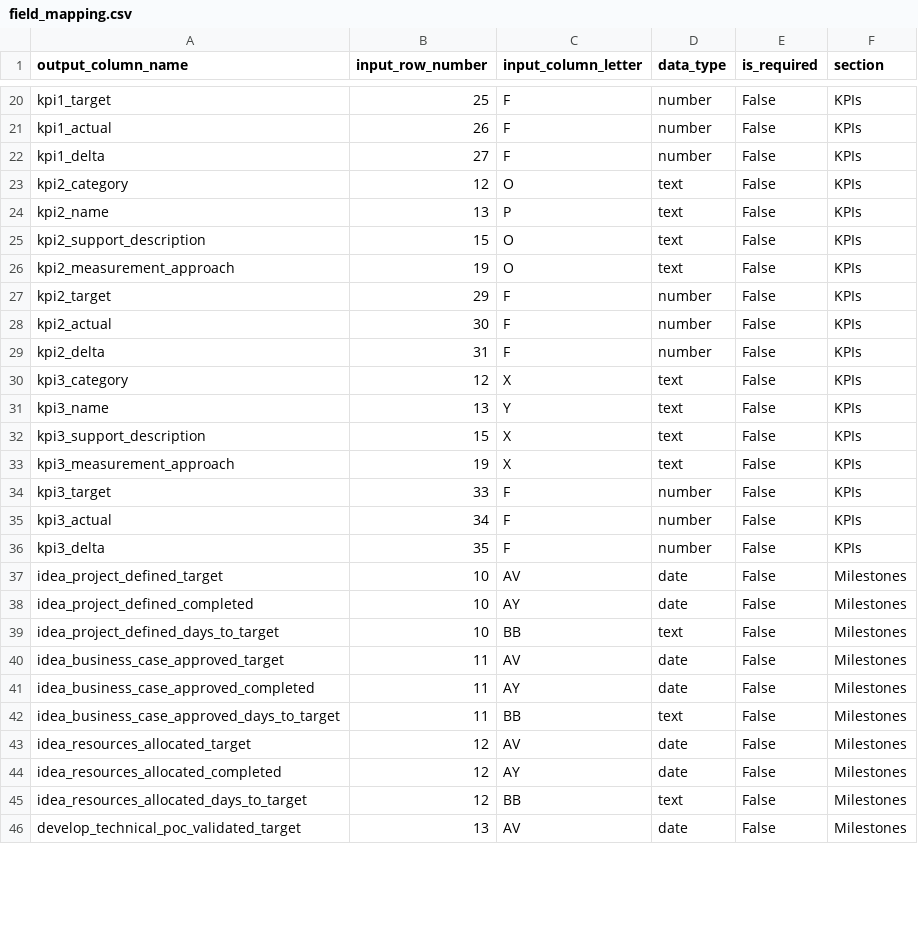
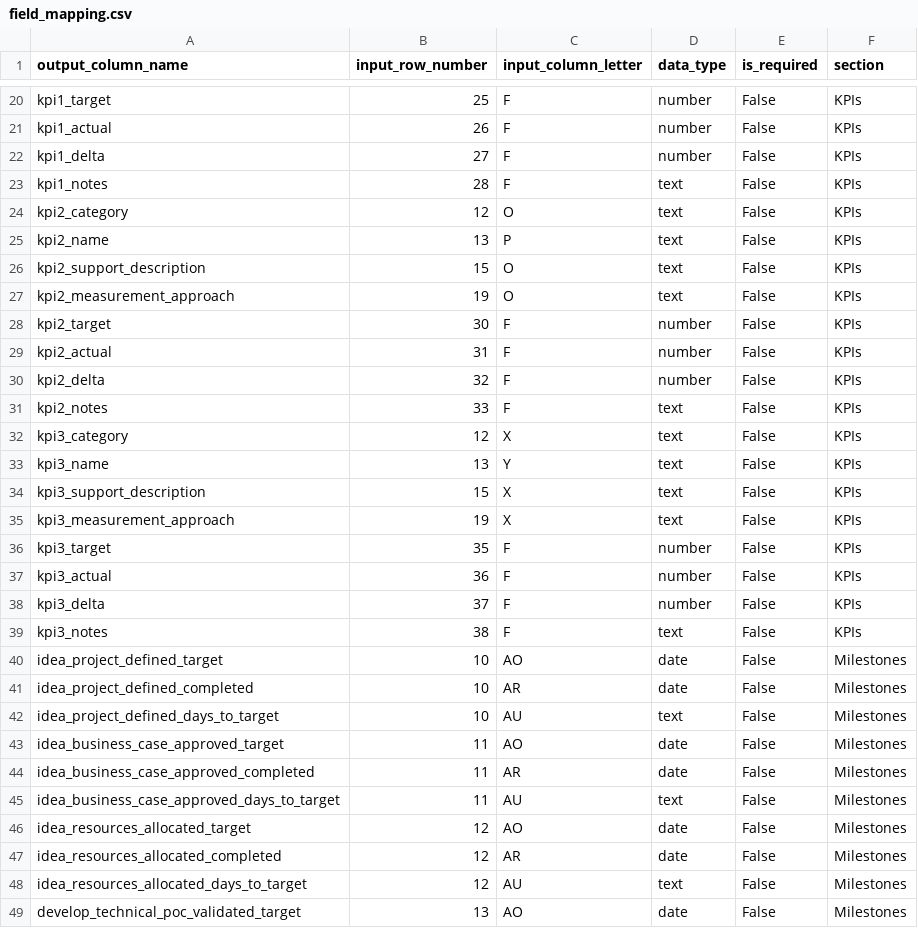
Before and after one commit to chwinston/QSR_consolidator, a CSV file: config/field_mapping.csv, drawn as a sheet; only a part is shown, gaps mark what is left out; the diff covers the shown part only.

```diff
--- a/config/field_mapping.csv
+++ b/config/field_mapping.csv
@@ -22,2 +22,3 @@ kpi1_actual,26,F,number,False,KPIs
 kpi1_delta,27,F,number,False,KPIs
+kpi1_notes,28,F,text,False,KPIs
 kpi2_category,12,O,text,False,KPIs
@@ -26,5 +27,6 @@ kpi2_support_description,15,O,text,False,KPIs
 kpi2_measurement_approach,19,O,text,False,KPIs
-kpi2_target,29,F,number,False,KPIs
-kpi2_actual,30,F,number,False,KPIs
-kpi2_delta,31,F,number,False,KPIs
+kpi2_target,30,F,number,False,KPIs
+kpi2_actual,31,F,number,False,KPIs
+kpi2_delta,32,F,number,False,KPIs
+kpi2_notes,33,F,text,False,KPIs
 kpi3_category,12,X,text,False,KPIs
@@ -33,14 +35,15 @@ kpi3_support_description,15,X,text,False,KPIs
 kpi3_measurement_approach,19,X,text,False,KPIs
-kpi3_target,33,F,number,False,KPIs
-kpi3_actual,34,F,number,False,KPIs
-kpi3_delta,35,F,number,False,KPIs
-idea_project_defined_target,10,AV,date,False,Milestones
-idea_project_defined_completed,10,AY,date,False,Milestones
-idea_project_defined_days_to_target,10,BB,text,False,Milestones
-idea_business_case_approved_target,11,AV,date,False,Milestones
-idea_business_case_approved_completed,11,AY,date,False,Milestones
-idea_business_case_approved_days_to_target,11,BB,text,False,Milestones
-idea_resources_allocated_target,12,AV,date,False,Milestones
-idea_resources_allocated_completed,12,AY,date,False,Milestones
-idea_resources_allocated_days_to_target,12,BB,text,False,Milestones
-develop_technical_poc_validated_target,13,AV,date,False,Milestones
+kpi3_target,35,F,number,False,KPIs
+kpi3_actual,36,F,number,False,KPIs
+kpi3_delta,37,F,number,False,KPIs
+kpi3_notes,38,F,text,False,KPIs
+idea_project_defined_target,10,AO,date,False,Milestones
+idea_project_defined_completed,10,AR,date,False,Milestones
+idea_project_defined_days_to_target,10,AU,text,False,Milestones
+idea_business_case_approved_target,11,AO,date,False,Milestones
+idea_business_case_approved_completed,11,AR,date,False,Milestones
+idea_business_case_approved_days_to_target,11,AU,text,False,Milestones
+idea_resources_allocated_target,12,AO,date,False,Milestones
+idea_resources_allocated_completed,12,AR,date,False,Milestones
+idea_resources_allocated_days_to_target,12,AU,text,False,Milestones
+develop_technical_poc_validated_target,13,AO,date,False,Milestones
```
Also changed, not shown: 12 added rows and 26 edited cells elsewhere in this file, 52 other files.
